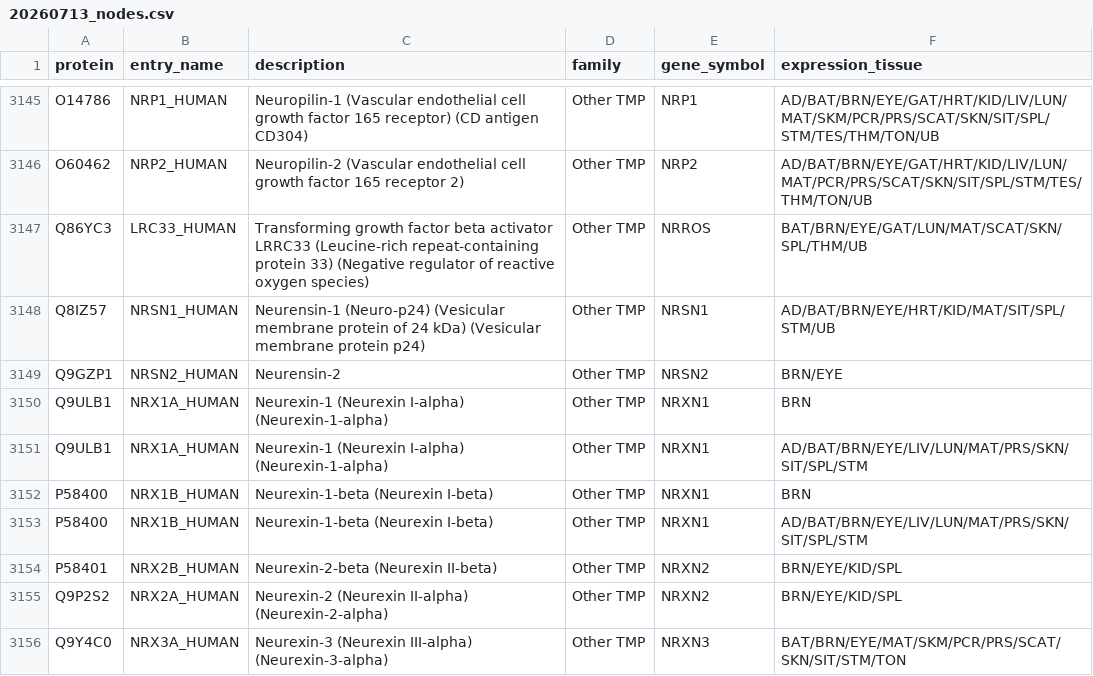
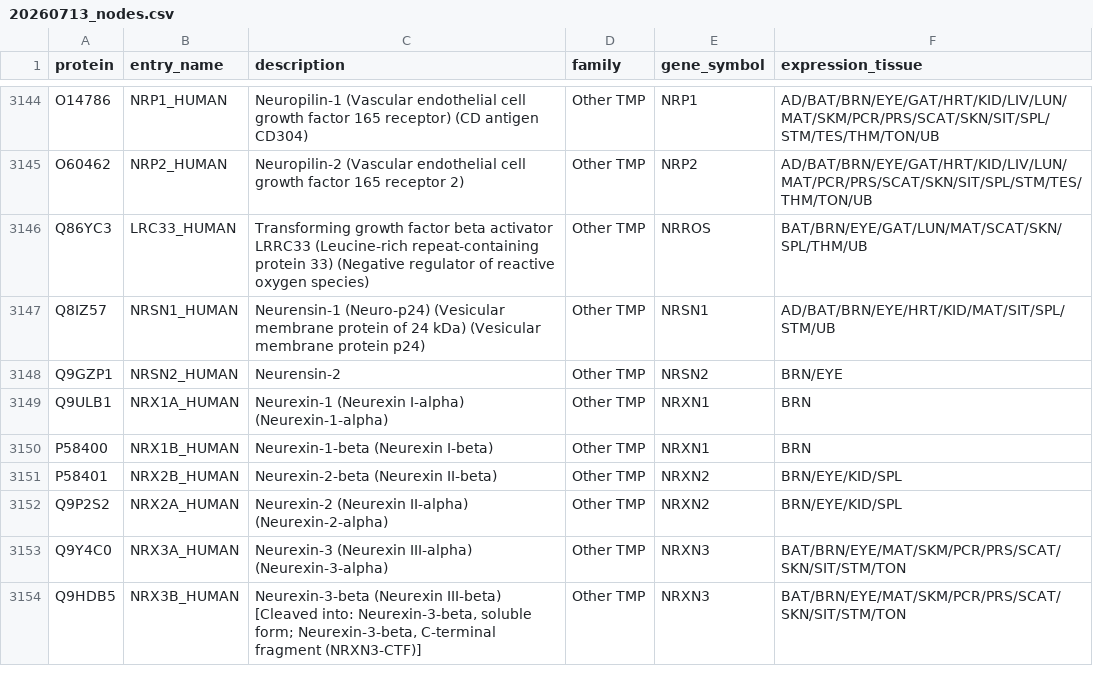
Before and after one commit to Shui-Group/TMPNet, a CSV file: public/20260713_nodes.csv, drawn as a sheet; only a part is shown, gaps mark what is left out; the shorter side is filled out with more unchanged rows; the diff covers the shown part only.

```diff
--- a/public/20260713_nodes.csv
+++ b/public/20260713_nodes.csv
@@ -3150,5 +3149,3 @@
 "Q9ULB1","NRX1A_HUMAN","Neurexin-1 (Neurexin I-alpha) (Neurexin-1-alpha)","Other TMP","NRXN1","BRN"
-"Q9ULB1","NRX1A_HUMAN","Neurexin-1 (Neurexin I-alpha) (Neurexin-1-alpha)","Other TMP","NRXN1","AD/BAT/BRN/EYE/LIV/LUN/MAT/PRS/SKN/SIT/SPL/STM"
 "P58400","NRX1B_HUMAN","Neurexin-1-beta (Neurexin I-beta)","Other TMP","NRXN1","BRN"
-"P58400","NRX1B_HUMAN","Neurexin-1-beta (Neurexin I-beta)","Other TMP","NRXN1","AD/BAT/BRN/EYE/LIV/LUN/MAT/PRS/SKN/SIT/SPL/STM"
 "P58401","NRX2B_HUMAN","Neurexin-2-beta (Neurexin II-beta)","Other TMP","NRXN2","BRN/EYE/KID/SPL"
```
Also changed, not shown: 5 removed rows elsewhere in this file, 7 other files.
